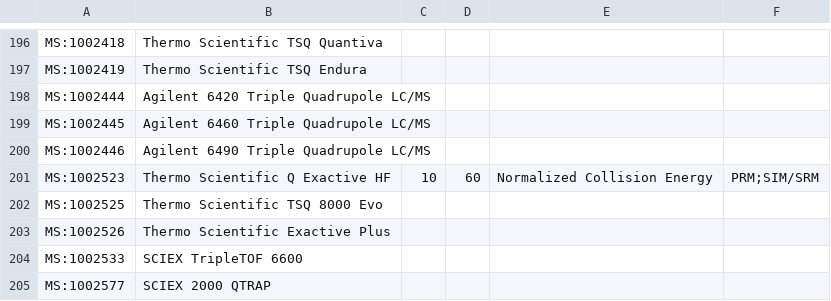
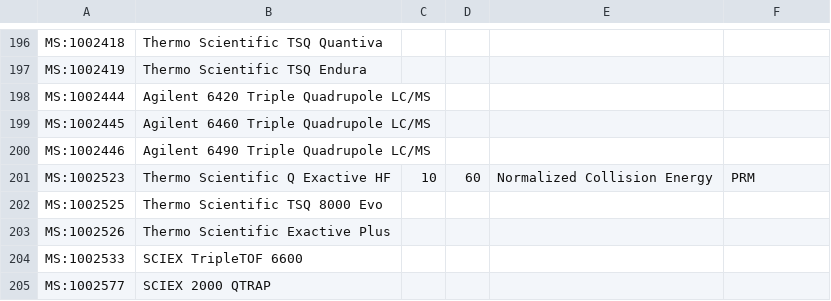
Before and after one commit to lifs-tools/lipidcreator, a CSV file: LipidCreator/data/ms-instruments.csv, drawn as a sheet; only a part is shown, gaps mark what is left out.

Commit message:
Q Exactive only with PRM currently

```diff
--- a/LipidCreator/data/ms-instruments.csv
+++ b/LipidCreator/data/ms-instruments.csv
@@ -200,3 +200,3 @@ MS:1002445,Agilent 6460 Triple Quadrupole LC/MS,,,,
 MS:1002446,Agilent 6490 Triple Quadrupole LC/MS,,,,
-MS:1002523,Thermo Scientific Q Exactive HF,10,60,Normalized Collision Energy,PRM;SIM/SRM
+MS:1002523,Thermo Scientific Q Exactive HF,10,60,Normalized Collision Energy,PRM
 MS:1002525,Thermo Scientific TSQ 8000 Evo,,,,
```
